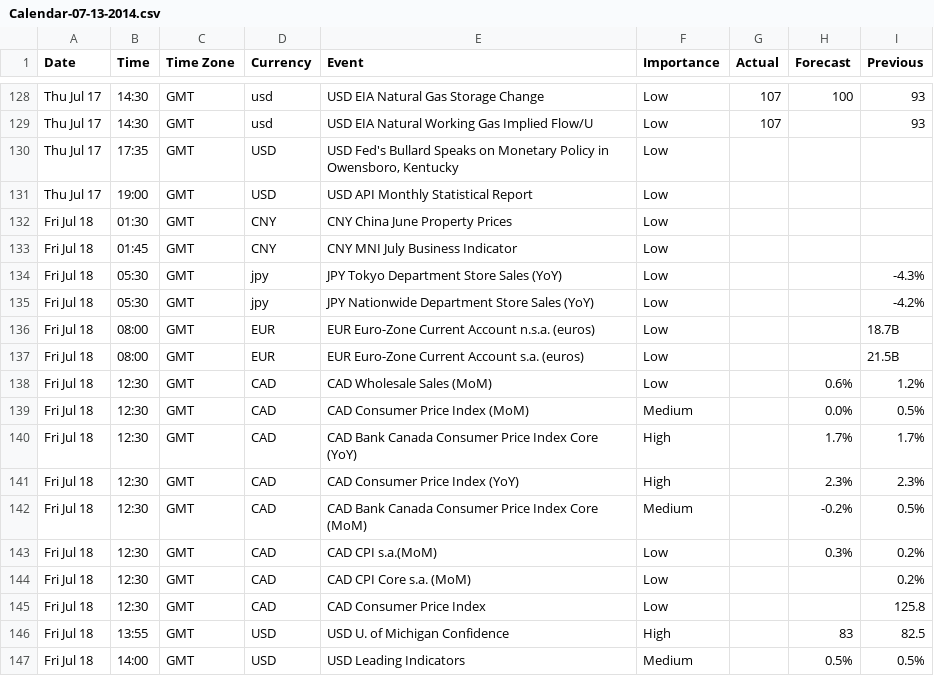
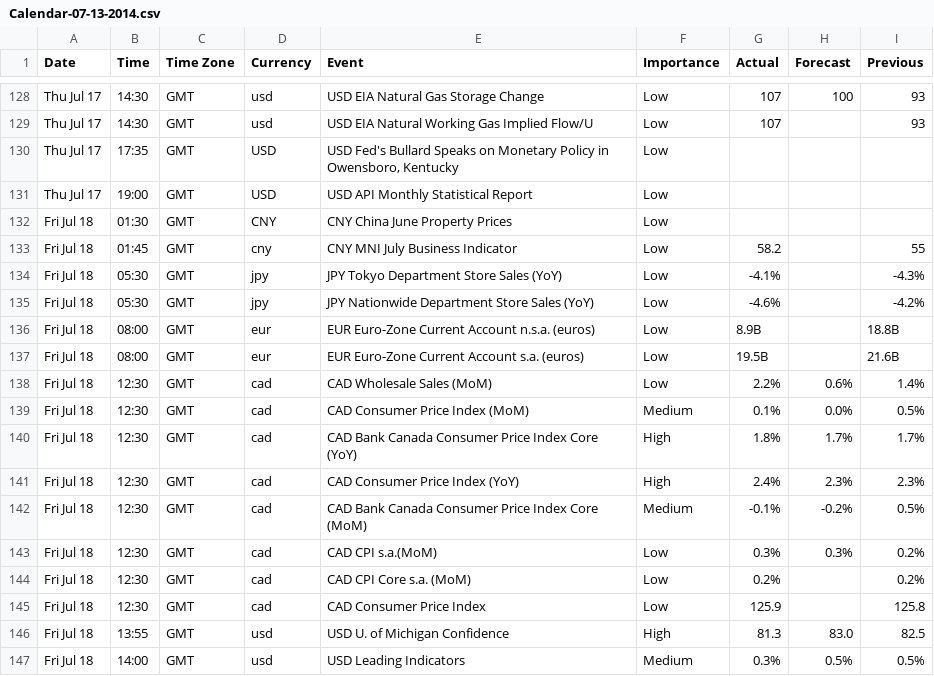
Before and after one commit to webpolis/fxpal, a CSV file: app/data/Calendar-07-13-2014.csv, drawn as a sheet; only a part is shown, gaps mark what is left out.

Commit message:
update individual calendars and sh

```diff
--- a/app/data/Calendar-07-13-2014.csv
+++ b/app/data/Calendar-07-13-2014.csv
@@ -132,16 +132,16 @@ Thu Jul 17,19:00,GMT,USD,USD API Monthly Statistical Report,Low,,,
 Fri Jul 18,01:30,GMT,CNY,CNY China June Property Prices,Low,,,
-Fri Jul 18,01:45,GMT,CNY,CNY MNI July Business Indicator,Low,,,
-Fri Jul 18,05:30,GMT,jpy,JPY Tokyo Department Store Sales (YoY),Low,,,-4.3%
-Fri Jul 18,05:30,GMT,jpy,JPY Nationwide Department Store Sales (YoY),Low,,,-4.2%
-Fri Jul 18,08:00,GMT,EUR,EUR Euro-Zone Current Account n.s.a. (euros),Low,,,18.7B
-Fri Jul 18,08:00,GMT,EUR,EUR Euro-Zone Current Account s.a. (euros),Low,,,21.5B
-Fri Jul 18,12:30,GMT,CAD,CAD Wholesale Sales (MoM),Low,,0.6%,1.2%
-Fri Jul 18,12:30,GMT,CAD,CAD Consumer Price Index (MoM),Medium,,0.0%,0.5%
-Fri Jul 18,12:30,GMT,CAD,CAD Bank Canada Consumer Price Index Core (YoY),High,,1.7%,1.7%
-Fri Jul 18,12:30,GMT,CAD,CAD Consumer Price Index (YoY),High,,2.3%,2.3%
-Fri Jul 18,12:30,GMT,CAD,CAD Bank Canada Consumer Price Index Core (MoM),Medium,,-0.2%,0.5%
-Fri Jul 18,12:30,GMT,CAD,CAD CPI s.a.(MoM),Low,,0.3%,0.2%
-Fri Jul 18,12:30,GMT,CAD,CAD CPI Core s.a. (MoM),Low,,,0.2%
-Fri Jul 18,12:30,GMT,CAD,CAD Consumer Price Index,Low,,,125.8
-Fri Jul 18,13:55,GMT,USD,USD U. of Michigan Confidence,High,,83,82.5
-Fri Jul 18,14:00,GMT,USD,USD Leading Indicators,Medium,,0.5%,0.5%
+Fri Jul 18,01:45,GMT,cny,CNY MNI July Business Indicator,Low,58.2,,55
+Fri Jul 18,05:30,GMT,jpy,JPY Tokyo Department Store Sales (YoY),Low,-4.1%,,-4.3%
+Fri Jul 18,05:30,GMT,jpy,JPY Nationwide Department Store Sales (YoY),Low,-4.6%,,-4.2%
+Fri Jul 18,08:00,GMT,eur,EUR Euro-Zone Current Account n.s.a. (euros),Low,8.9B,,18.8B
+Fri Jul 18,08:00,GMT,eur,EUR Euro-Zone Current Account s.a. (euros),Low,19.5B,,21.6B
+Fri Jul 18,12:30,GMT,cad,CAD Wholesale Sales (MoM),Low,2.2%,0.6%,1.4%
+Fri Jul 18,12:30,GMT,cad,CAD Consumer Price Index (MoM),Medium,0.1%,0.0%,0.5%
+Fri Jul 18,12:30,GMT,cad,CAD Bank Canada Consumer Price Index Core (YoY),High,1.8%,1.7%,1.7%
+Fri Jul 18,12:30,GMT,cad,CAD Consumer Price Index (YoY),High,2.4%,2.3%,2.3%
+Fri Jul 18,12:30,GMT,cad,CAD Bank Canada Consumer Price Index Core (MoM),Medium,-0.1%,-0.2%,0.5%
+Fri Jul 18,12:30,GMT,cad,CAD CPI s.a.(MoM),Low,0.3%,0.3%,0.2%
+Fri Jul 18,12:30,GMT,cad,CAD CPI Core s.a. (MoM),Low,0.2%,,0.2%
+Fri Jul 18,12:30,GMT,cad,CAD Consumer Price Index,Low,125.9,,125.8
+Fri Jul 18,13:55,GMT,usd,USD U. of Michigan Confidence,High,81.3,83.0,82.5
+Fri Jul 18,14:00,GMT,usd,USD Leading Indicators,Medium,0.3%,0.5%,0.5%
```
Also changed, not shown: app/data/Calendar-01-01-2012.csv, app/data/Calendar-01-08-2012.csv, 48 other files.
